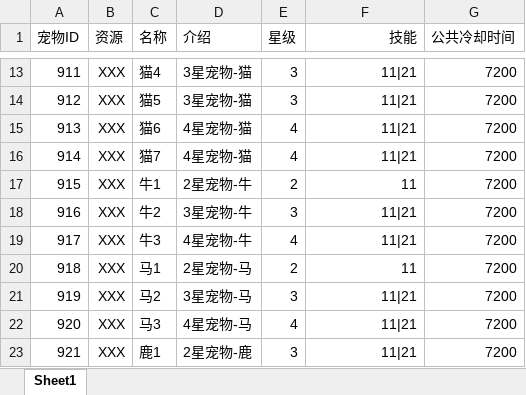
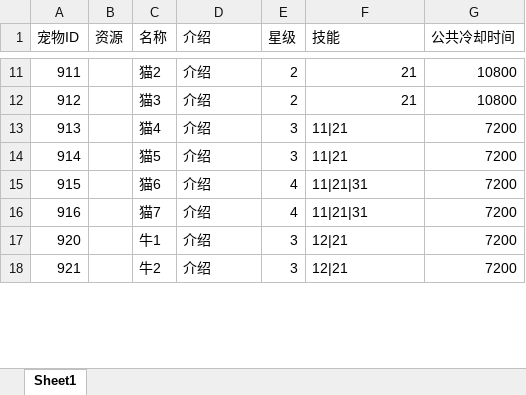
Before and after one commit to qingyu24/farmServer, an Excel workbook: farmServer/config/Pets.xlsx, sheet Sheet1, drawn as a sheet; only a part is shown, gaps mark what is left out; values as stored, in another font and other column widths than the file's, no borders; removed rows and columns are numbered as before the commit, all else as after; the diff covers the shown part only; the diff names each change by its address in the sheet, - before the commit and + after, or states it on an @@ line.

```diff
--- a/farmServer/config/Pets.xlsx (sheet Sheet1)
+++ b/farmServer/config/Pets.xlsx (sheet Sheet1)
-F1 alignment: right
+F1 alignment: left
-B11:B16 (资源): XXX
+B11:B16 (资源): (empty)
-C11 (名称): 猫4
+C11 (名称): 猫2
-D11:D12 (介绍): 3星宠物-猫
+D11:D12 (介绍): 介绍
-E11:E12 (星级): 3
+E11:E12 (星级): 2
-F11:F12 (技能): 11|21
+F11:F12 (技能): 21
-G11:G12 (公共冷却时间): 7200
+G11:G12 (公共冷却时间): 10800
-C12 (名称): 猫5
+C12 (名称): 猫3
-C13 (名称): 猫6
+C13 (名称): 猫4
-D13:D14 (介绍): 4星宠物-猫
+D13:D14 (介绍): 介绍
-E13:E14 (星级): 4
+E13:E14 (星级): 3
-F13:F16 alignment: right
+F13:F16 alignment: left
-C14 (名称): 猫7
+C14 (名称): 猫5
-C15 (名称): 牛1
+C15 (名称): 猫6
-D15 (介绍): 2星宠物-牛
+D15 (介绍): 介绍
-E15 (星级): 2
+E15 (星级): 4
-F15 (技能): 11
+F15 (技能): 11|21|31
-C16 (名称): 牛2
+C16 (名称): 猫7
-D16 (介绍): 3星宠物-牛
+D16 (介绍): 介绍
-E16 (星级): 3
+E16 (星级): 4
-F16 (技能): 11|21
+F16 (技能): 11|21|31
-row 19: 917 | XXX | 牛3 | 4星宠物-牛 | 4 | 11|21 | 7200
-row 20: 918 | XXX | 马1 | 2星宠物-马 | 2 | 11 | 7200
-row 21: 919 | XXX | 马2 | 3星宠物-马 | 3 | 11|21 | 7200
-B17:B18 (资源): XXX
+B17:B18 (资源): (empty)
-C17 (名称): 马3
+C17 (名称): 牛1
-D17 (介绍): 4星宠物-马
+D17 (介绍): 介绍
-E17 (星级): 4
+E17 (星级): 3
-F17:F18 (技能): 11|21
+F17:F18 (技能): 12|21
-F17:F18 alignment: right
+F17:F18 alignment: left
-C18 (名称): 鹿1
+C18 (名称): 牛2
-D18 (介绍): 2星宠物-鹿
+D18 (介绍): 介绍
```
Also changed, not shown: 13 added rows, 10 removed rows, 41 edited cells and cell formats elsewhere in this sheet, farmServer/config/Resp.xlsx, farmServer/config/skill.xlsx, 44 other files.
